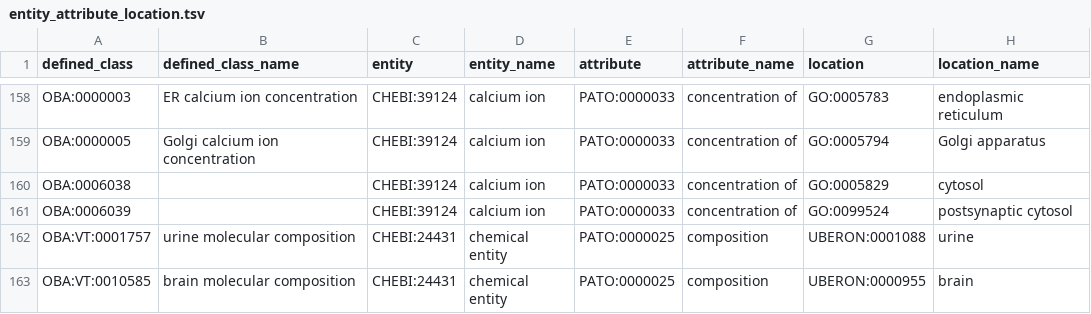
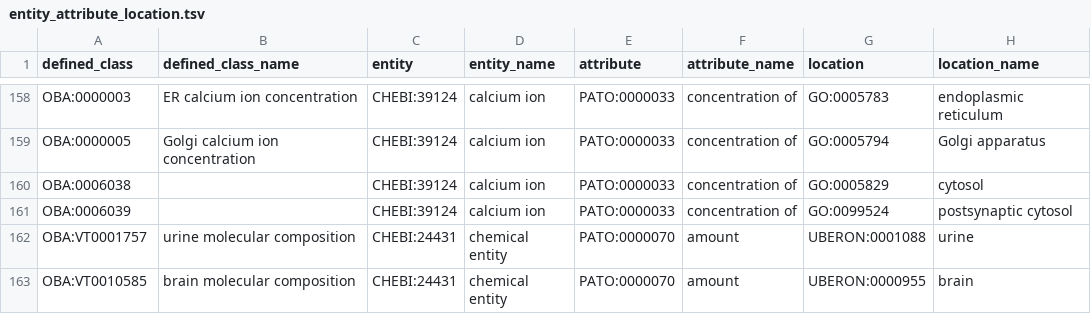
Before and after one commit to obophenotype/bio-attribute-ontology, a TSV file: src/patterns/data/default/entity_attribute_location.tsv, drawn as a sheet; only a part is shown, gaps mark what is left out.

Commit message:
Revise data tables and fix IRIs
1. Use [PATO:0000070 amount](https://www.ebi.ac.uk/ols/ontologies/pato/terms?iri=http%3A%2F%2Fpurl.obolibrary.org%2Fobo%2FPATO_0000070#) quality instead of [PATO:0000025	composition](https://www.ebi.ac.uk/ols/ontologies/pato/terms?iri=http%3A%2F%2Fpurl.obolibrary.org%2Fobo%2FPATO_0000025) with
OBA:VT0001757 and
OBA:VT0010585 .

2. Fix IRIs.

Part of #85.

```diff
--- a/src/patterns/data/default/entity_attribute_location.tsv
+++ b/src/patterns/data/default/entity_attribute_location.tsv
@@ -161,3 +161,3 @@ OBA:0006038		CHEBI:39124	calcium ion	PATO:0000033	concentration of	GO:0005829	cy
 OBA:0006039		CHEBI:39124	calcium ion	PATO:0000033	concentration of	GO:0099524	postsynaptic cytosol
-OBA:VT:0001757	urine molecular composition	CHEBI:24431	chemical entity	PATO:0000025	composition	UBERON:0001088	urine
-OBA:VT:0010585	brain molecular composition	CHEBI:24431	chemical entity	PATO:0000025	composition	UBERON:0000955	brain
+OBA:VT0001757	urine molecular composition	CHEBI:24431	chemical entity	PATO:0000070	amount	UBERON:0001088	urine
+OBA:VT0010585	brain molecular composition	CHEBI:24431	chemical entity	PATO:0000070	amount	UBERON:0000955	brain
```
Also changed, not shown: src/patterns/data/default/entity_attribute.tsv.
